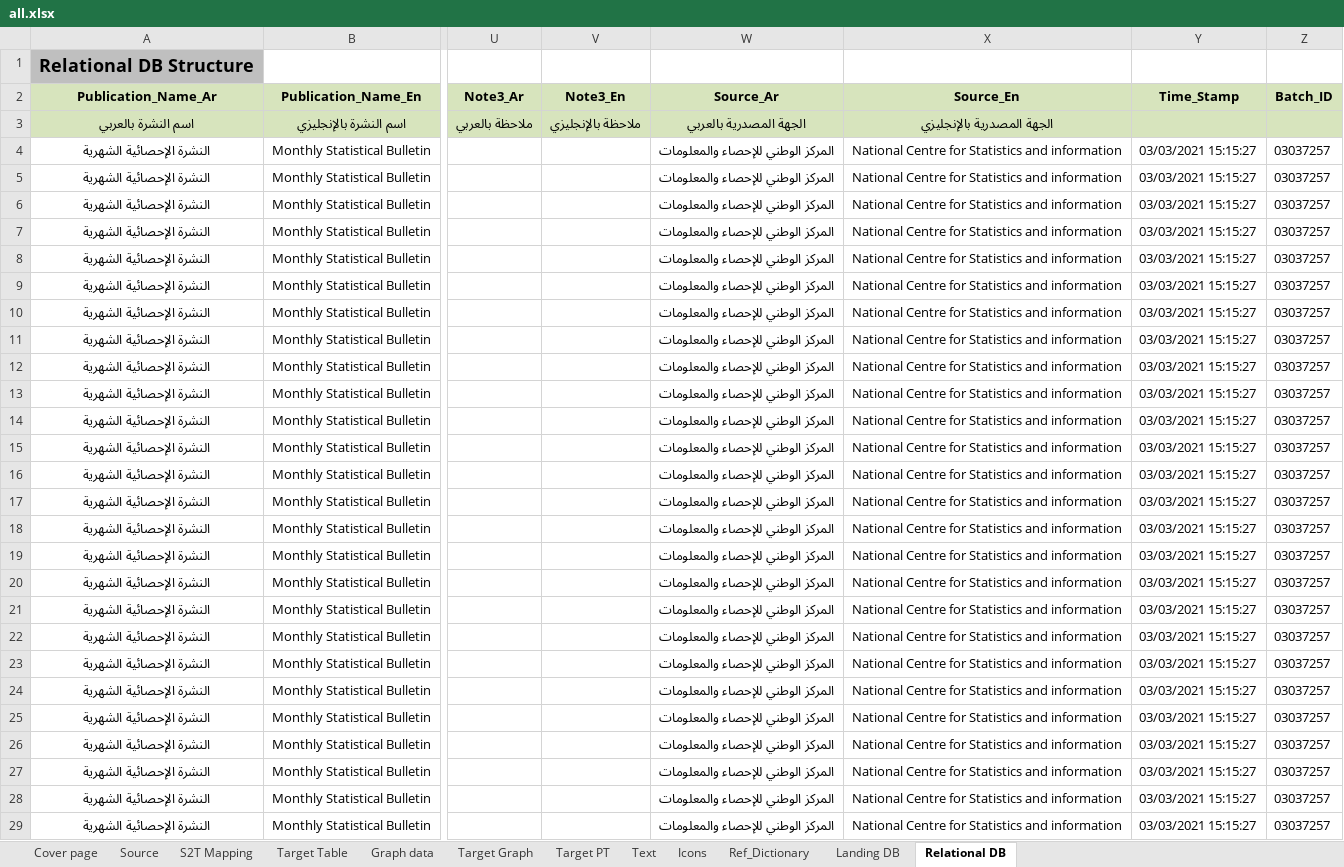
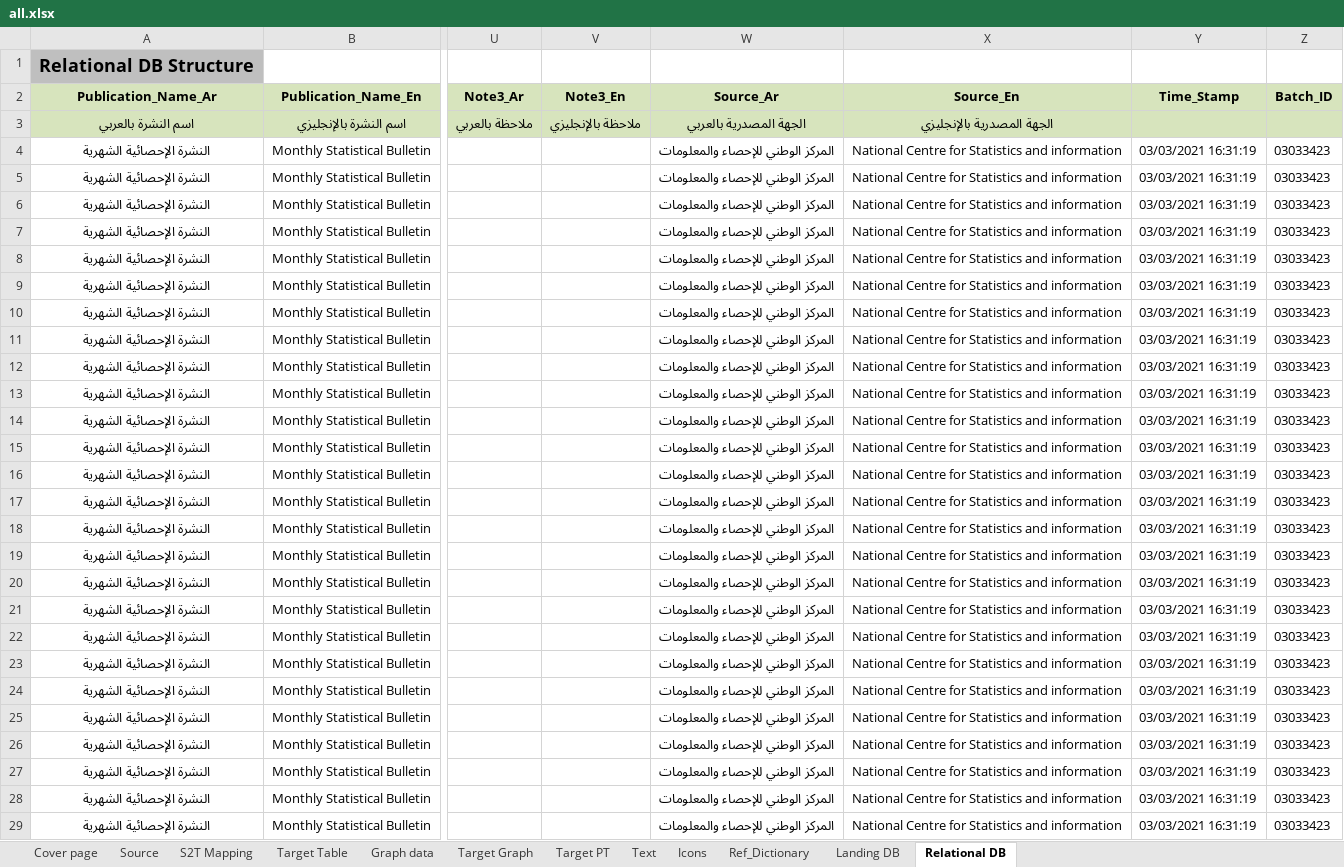
Before and after one commit to TamaraAbugharbieh/epub, an Excel workbook: all.xlsx, sheet Relational DB, drawn as a sheet; only a part is shown, gaps mark what is left out; values as stored, in another font and other column widths than the file's, no borders; the diff covers the shown part only; the diff names each change by its address in the sheet, - before the commit and + after, or states it on an @@ line.

```diff
--- a/all.xlsx (sheet Relational DB)
+++ b/all.xlsx (sheet Relational DB)
-Y4:Y29 (Time_Stamp): 03/03/2021 15:15:27
+Y4:Y29 (Time_Stamp): 03/03/2021 16:31:19
-Z4:Z29 (Batch_ID): 03037257
+Z4:Z29 (Batch_ID): 03033423
```
Also changed, not shown: 20 edited cells elsewhere in this sheet, sheet Landing DB, Output.xlsx, 6 other files.
